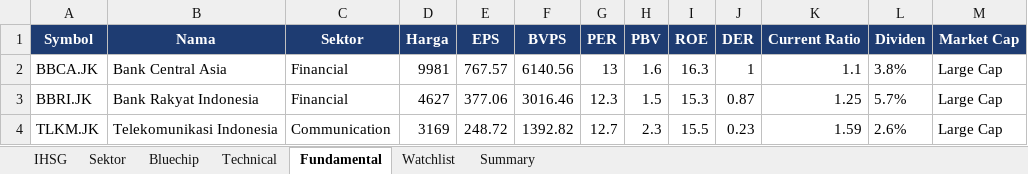
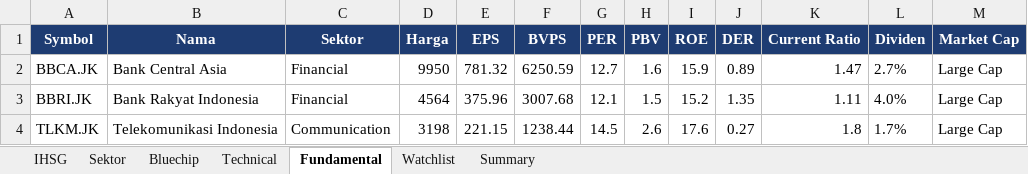
Before and after one commit to adiorany3/sembako-dashboard, an Excel workbook: data/harga_saham_ihsg.xlsx, sheet Fundamental, drawn as a sheet; only a part is shown; values as stored, in another font and other column widths than the file's, no borders; the diff covers the shown part only; the diff names each change by its address in the sheet, - before the commit and + after, or states it on an @@ line.

```diff
--- a/data/harga_saham_ihsg.xlsx (sheet Fundamental)
+++ b/data/harga_saham_ihsg.xlsx (sheet Fundamental)
-D2 (Harga): 9981
+D2 (Harga): 9950
-E2 (EPS): 767.57
+E2 (EPS): 781.32
-F2 (BVPS): 6140.56
+F2 (BVPS): 6250.59
-G2 (PER): 13
+G2 (PER): 12.7
-I2 (ROE): 16.3
+I2 (ROE): 15.9
-J2 (DER): 1
+J2 (DER): 0.89
-K2 (Current Ratio): 1.1
+K2 (Current Ratio): 1.47
-L2 (Dividen): 3.8%
+L2 (Dividen): 2.7%
-D3 (Harga): 4627
+D3 (Harga): 4564
-E3 (EPS): 377.06
+E3 (EPS): 375.96
-F3 (BVPS): 3016.46
+F3 (BVPS): 3007.68
-G3 (PER): 12.3
+G3 (PER): 12.1
-I3 (ROE): 15.3
+I3 (ROE): 15.2
-J3 (DER): 0.87
+J3 (DER): 1.35
-K3 (Current Ratio): 1.25
+K3 (Current Ratio): 1.11
-L3 (Dividen): 5.7%
+L3 (Dividen): 4.0%
-D4 (Harga): 3169
+D4 (Harga): 3198
-E4 (EPS): 248.72
+E4 (EPS): 221.15
-F4 (BVPS): 1392.82
+F4 (BVPS): 1238.44
-G4 (PER): 12.7
+G4 (PER): 14.5
-H4 (PBV): 2.3
+H4 (PBV): 2.6
-I4 (ROE): 15.5
+I4 (ROE): 17.6
-J4 (DER): 0.23
+J4 (DER): 0.27
-K4 (Current Ratio): 1.59
+K4 (Current Ratio): 1.8
-L4 (Dividen): 2.6%
+L4 (Dividen): 1.7%
```
Also changed, not shown: 148 edited cells and cell formats elsewhere in this sheet, sheet IHSG, sheet Bluechip, sheet Technical, sheet Summary, data/bi_rate_inflasi.xlsx, data/harga_minyak.xlsx, 10 other files.
